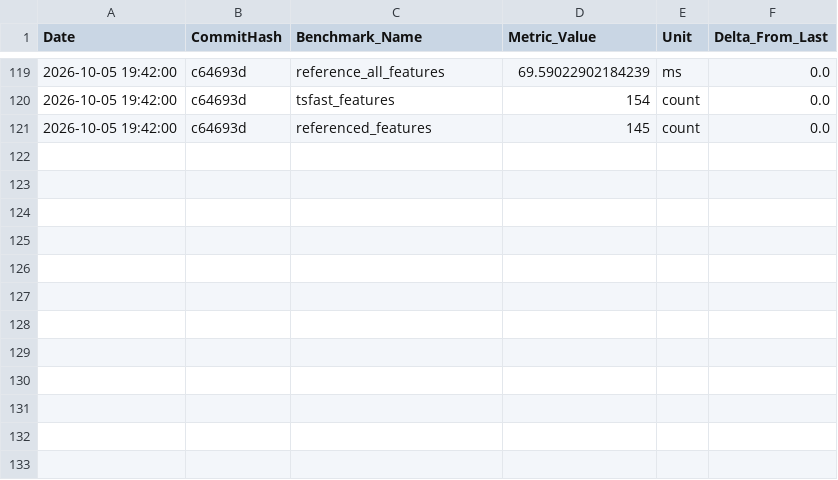
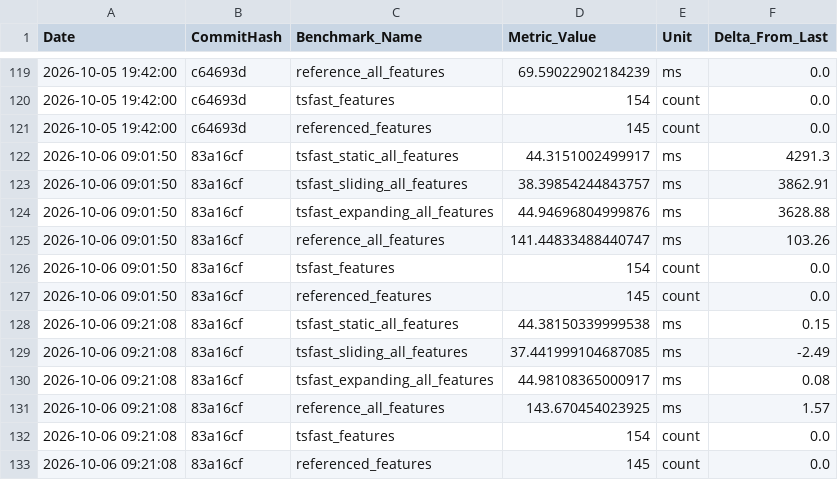
Before and after one commit to thelonesomeprogrammer/tsfast, a CSV file: .jules/benchmarks.csv, drawn as a sheet; only a part is shown, gaps mark what is left out; the diff names each change by its address in the sheet, - before the commit and + after, or states it on an @@ line.

```diff
--- a/.jules/benchmarks.csv
+++ b/.jules/benchmarks.csv
+row 122: 2026-10-06 09:01:50 | 83a16cf | tsfast_static_all_features | 44.3151002499917 | ms | 4291.3
+row 123: 2026-10-06 09:01:50 | 83a16cf | tsfast_sliding_all_features | 38.39854244843757 | ms | 3862.91
+row 124: 2026-10-06 09:01:50 | 83a16cf | tsfast_expanding_all_features | 44.94696804999876 | ms | 3628.88
+row 125: 2026-10-06 09:01:50 | 83a16cf | reference_all_features | 141.44833488440747 | ms | 103.26
+row 126: 2026-10-06 09:01:50 | 83a16cf | tsfast_features | 154 | count | 0.0
+row 127: 2026-10-06 09:01:50 | 83a16cf | referenced_features | 145 | count | 0.0
+row 128: 2026-10-06 09:21:08 | 83a16cf | tsfast_static_all_features | 44.38150339999538 | ms | 0.15
+row 129: 2026-10-06 09:21:08 | 83a16cf | tsfast_sliding_all_features | 37.441999104687085 | ms | -2.49
+row 130: 2026-10-06 09:21:08 | 83a16cf | tsfast_expanding_all_features | 44.98108365000917 | ms | 0.08
+row 131: 2026-10-06 09:21:08 | 83a16cf | reference_all_features | 143.670454023925 | ms | 1.57
+row 132: 2026-10-06 09:21:08 | 83a16cf | tsfast_features | 154 | count | 0.0
+row 133: 2026-10-06 09:21:08 | 83a16cf | referenced_features | 145 | count | 0.0
```
Also changed, not shown: .jules/feature_benchmarks.csv, 17 other files.
